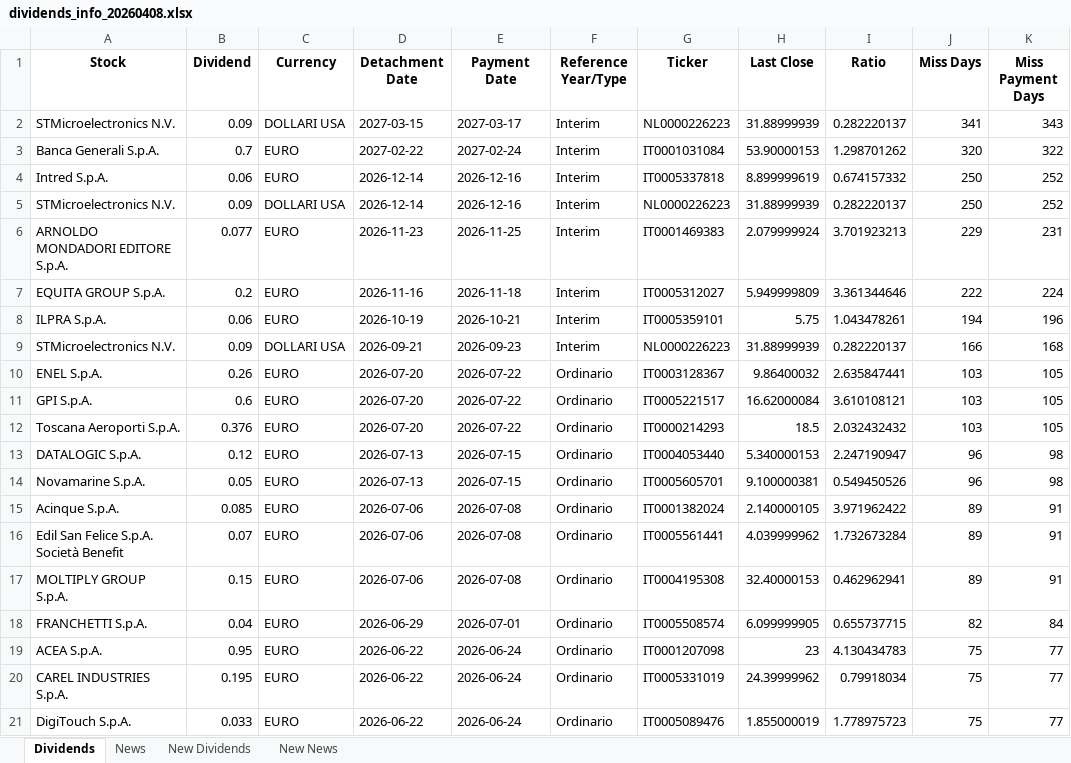
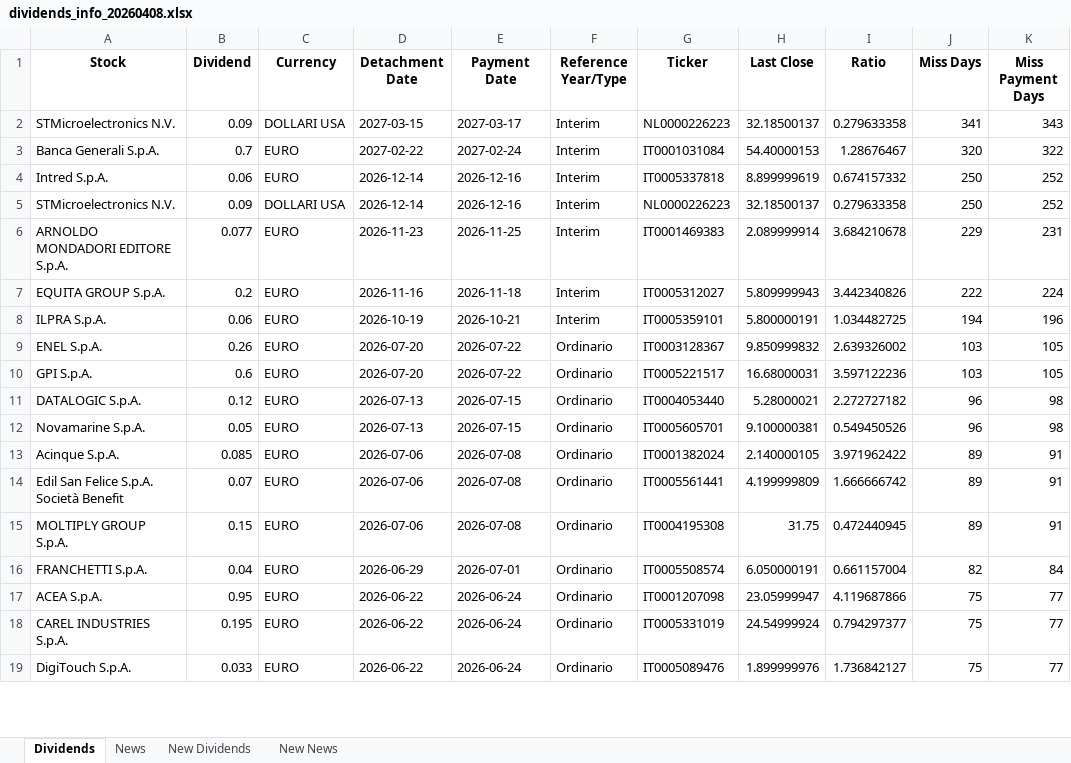
Before and after one commit to pattuallo/pattuallo.github.io, an Excel workbook: data/dividends_info_20260408.xlsx, sheet Dividends, drawn as a sheet; only a part is shown; values as stored, in another font and other column widths than the file's, no borders; removed rows and columns are numbered as before the commit, all else as after; the diff covers the shown part only; the diff names each change by its address in the sheet, - before the commit and + after, or states it on an @@ line.

```diff
--- a/data/dividends_info_20260408.xlsx (sheet Dividends)
+++ b/data/dividends_info_20260408.xlsx (sheet Dividends)
-H2 (Last Close): 31.88999939
+H2 (Last Close): 32.18500137
-I2 (Ratio): 0.282220137
+I2 (Ratio): 0.279633358
-H3 (Last Close): 53.90000153
+H3 (Last Close): 54.40000153
-I3 (Ratio): 1.298701262
+I3 (Ratio): 1.28676467
-H5 (Last Close): 31.88999939
+H5 (Last Close): 32.18500137
-I5 (Ratio): 0.282220137
+I5 (Ratio): 0.279633358
-H6 (Last Close): 2.079999924
+H6 (Last Close): 2.089999914
-I6 (Ratio): 3.701923213
+I6 (Ratio): 3.684210678
-H7 (Last Close): 5.949999809
+H7 (Last Close): 5.809999943
-I7 (Ratio): 3.361344646
+I7 (Ratio): 3.442340826
-H8 (Last Close): 5.75
+H8 (Last Close): 5.800000191
-I8 (Ratio): 1.043478261
+I8 (Ratio): 1.034482725
-row 9: STMicroelectronics N.V. | 0.09 | DOLLARI USA | 2026-09-21 | 2026-09-23 | Interim | NL0000226223 | 31.88999939 | 0.282220137 | 166 | 168
-H9 (Last Close): 9.86400032
+H9 (Last Close): 9.850999832
-I9 (Ratio): 2.635847441
+I9 (Ratio): 2.639326002
-H10 (Last Close): 16.62000084
+H10 (Last Close): 16.68000031
-I10 (Ratio): 3.610108121
+I10 (Ratio): 3.597122236
-row 12: Toscana Aeroporti S.p.A. | 0.376 | EURO | 2026-07-20 | 2026-07-22 | Ordinario | IT0000214293 | 18.5 | 2.032432432 | 103 | 105
-H11 (Last Close): 5.340000153
+H11 (Last Close): 5.28000021
-I11 (Ratio): 2.247190947
+I11 (Ratio): 2.272727182
-H14 (Last Close): 4.039999962
+H14 (Last Close): 4.199999809
-I14 (Ratio): 1.732673284
+I14 (Ratio): 1.666666742
-H15 (Last Close): 32.40000153
+H15 (Last Close): 31.75
-I15 (Ratio): 0.462962941
+I15 (Ratio): 0.472440945
-H16 (Last Close): 6.099999905
+H16 (Last Close): 6.050000191
-I16 (Ratio): 0.655737715
+I16 (Ratio): 0.661157004
-H17 (Last Close): 23
+H17 (Last Close): 23.05999947
-I17 (Ratio): 4.130434783
+I17 (Ratio): 4.119687866
-H18 (Last Close): 24.39999962
+H18 (Last Close): 24.54999924
-I18 (Ratio): 0.79918034
+I18 (Ratio): 0.794297377
-H19 (Last Close): 1.855000019
+H19 (Last Close): 1.899999976
-I19 (Ratio): 1.778975723
+I19 (Ratio): 1.736842127
```
Also changed, not shown: 7 removed rows and 256 edited cells elsewhere in this sheet, sheet News, sheet New News, sheet New Dividends, 1 other file.
